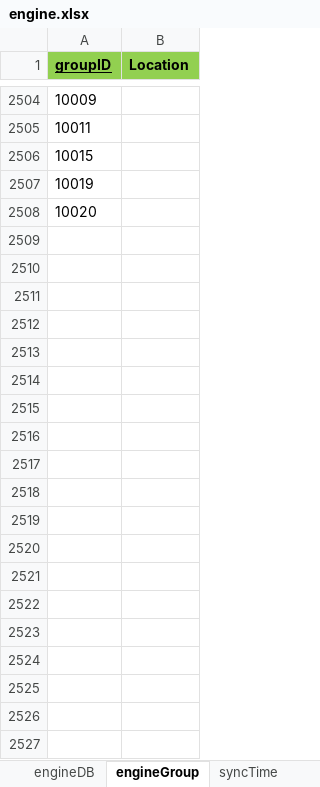
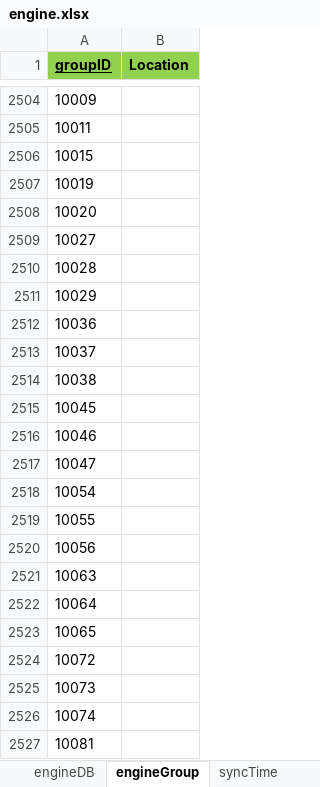
Before and after one commit to Hojun1123/InventoryManagement, an Excel workbook: DB/engine.xlsx, sheet engineGroup, drawn as a sheet; only a part is shown, gaps mark what is left out; values as stored, in another font and other column widths than the file's, no borders; the diff covers the shown part only; the diff names each change by its address in the sheet, - before the commit and + after, or states it on an @@ line.

```diff
--- a/DB/engine.xlsx (sheet engineGroup)
+++ b/DB/engine.xlsx (sheet engineGroup)
+row 2509: 10027
+row 2510: 10028
+row 2511: 10029
+row 2512: 10036
+row 2513: 10037
+row 2514: 10038
+row 2515: 10045
+row 2516: 10046
+row 2517: 10047
+row 2518: 10054
+row 2519: 10055
+row 2520: 10056
+row 2521: 10063
+row 2522: 10064
+row 2523: 10065
+row 2524: 10072
+row 2525: 10073
+row 2526: 10074
+row 2527: 10081
```
Also changed, not shown: 34 added rows elsewhere in this sheet, sheet engineDB, sheet syncTime, 4 other files.
